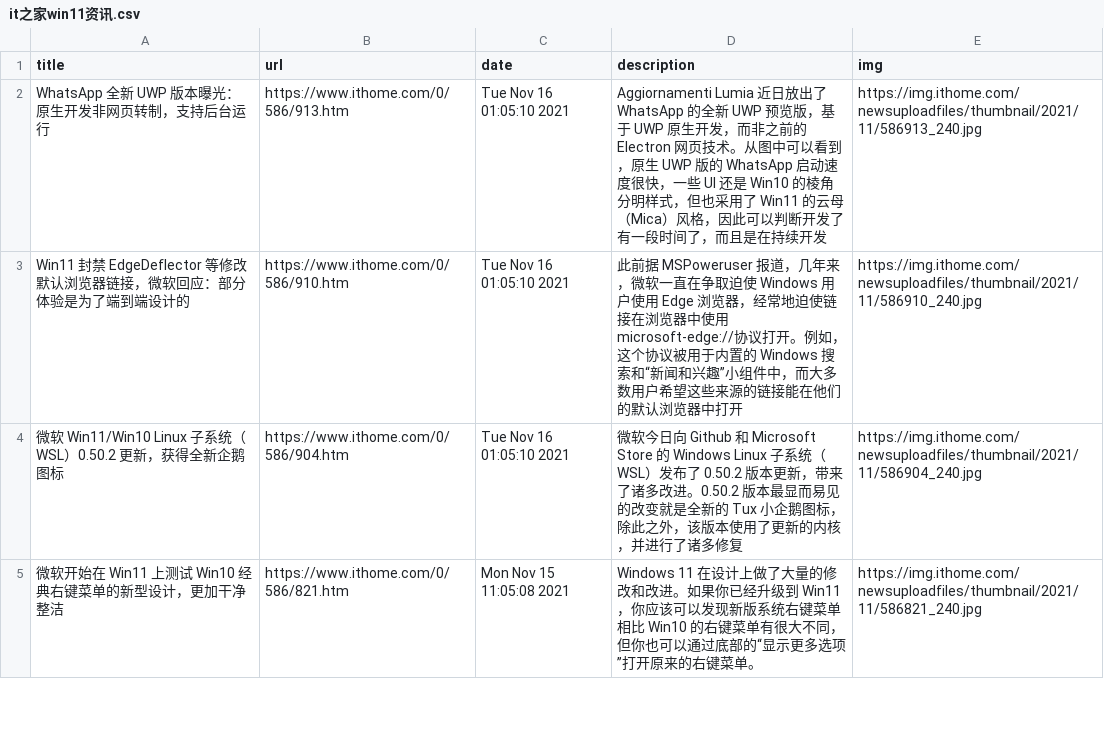
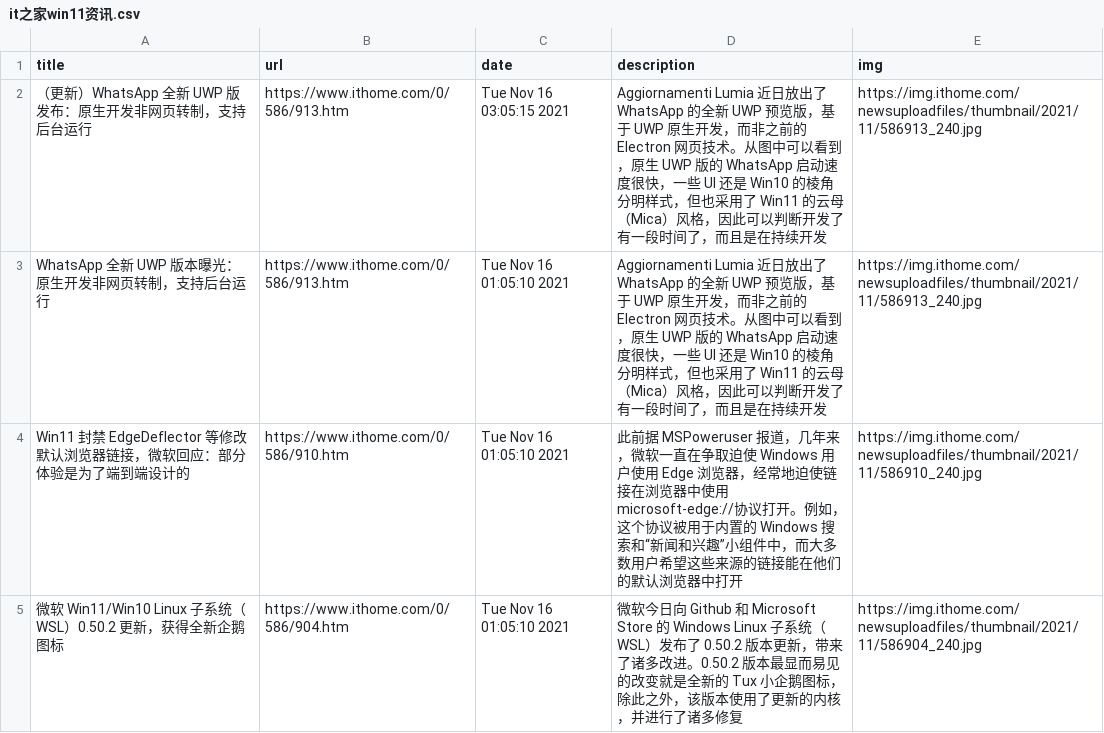
Before and after one commit to c-chen0902/rss, a CSV file: it之家win11资讯.csv, drawn as a sheet; only a part is shown; the shorter side is filled out with more unchanged rows.

```diff
--- a/it之家win11资讯.csv
+++ b/it之家win11资讯.csv
@@ -1,2 +1,3 @@
 title,url,date,description,img
+（更新）WhatsApp 全新 UWP 版发布：原生开发非网页转制，支持后台运行,https://www.ithome.com/0/586/913.htm,Tue Nov 16 03:05:15 2021,Aggiornamenti Lumia 近日放出了 WhatsApp 的全新 UWP 预览版，基于 UWP 原生开发，而非之前的 Electron 网页技术。从图中可以看到，原生 UWP 版的 WhatsApp 启动速度很快，一些 UI 还是 Win10 的棱角分明样式，但也采用了 Win11 的云母（Mica）风格，因此可以判断开发了有一段时间了，而且是在持续开发,https://img.ithome.com/newsuploadfiles/thumbnail/2021/11/586913_240.jpg
 WhatsApp 全新 UWP 版本曝光：原生开发非网页转制，支持后台运行,https://www.ithome.com/0/586/913.htm,Tue Nov 16 01:05:10 2021,Aggiornamenti Lumia 近日放出了 WhatsApp 的全新 UWP 预览版，基于 UWP 原生开发，而非之前的 Electron 网页技术。从图中可以看到，原生 UWP 版的 WhatsApp 启动速度很快，一些 UI 还是 Win10 的棱角分明样式，但也采用了 Win11 的云母（Mica）风格，因此可以判断开发了有一段时间了，而且是在持续开发,https://img.ithome.com/newsuploadfiles/thumbnail/2021/11/586913_240.jpg
```
Also changed, not shown: it之家游戏快报.csv, pianku_movies.csv, 4 other files.
